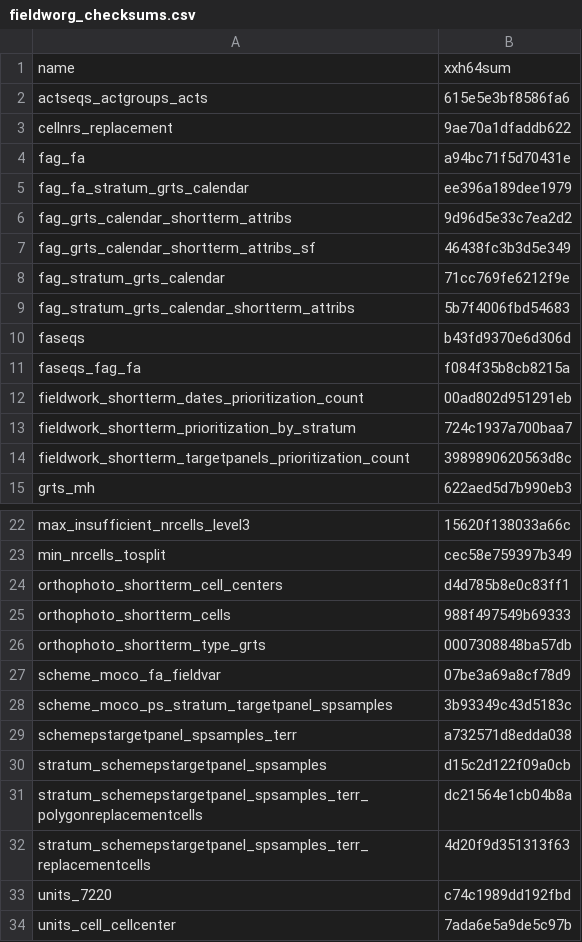
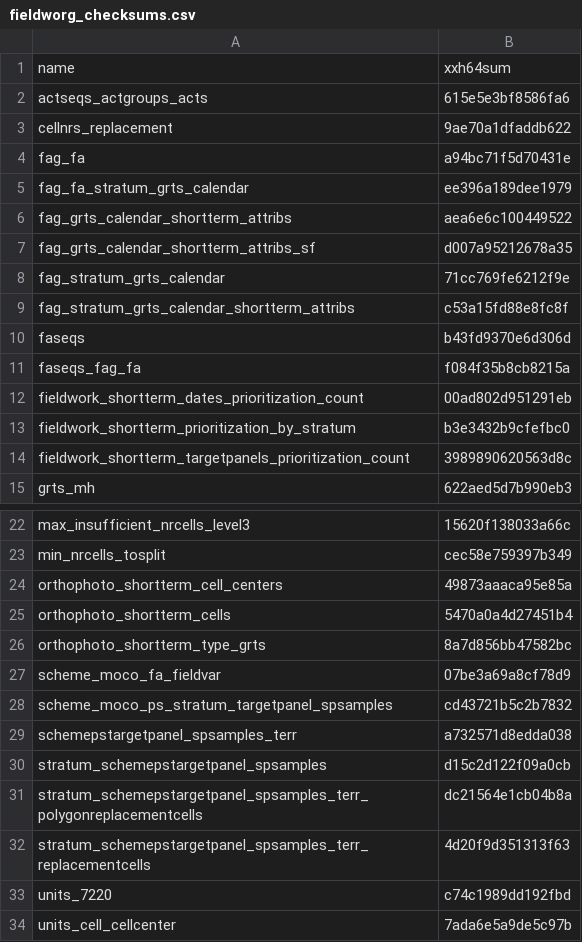
Before and after one commit to inbo/n2khab-mne-designs, a CSV file: 100_design_common/010_prototyping_sampling_and_revisit_design/data/text/intermediate/fieldworg_checksums.csv, drawn as a sheet; only a part is shown, gaps mark what is left out.

Commit message:
REP, fworg-script: update object checksums

```diff
--- a/100_design_common/010_prototyping_sampling_and_revisit_design/data/text/intermediate/fieldworg_checksums.csv
+++ b/100_design_common/010_prototyping_sampling_and_revisit_design/data/text/intermediate/fieldworg_checksums.csv
@@ -5,6 +5,6 @@ fag_fa,a94bc71f5d70431e
 fag_fa_stratum_grts_calendar,ee396a189dee1979
-fag_grts_calendar_shortterm_attribs,9d96d5e33c7ea2d2
-fag_grts_calendar_shortterm_attribs_sf,46438fc3b3d5e349
+fag_grts_calendar_shortterm_attribs,aea6e6c100449522
+fag_grts_calendar_shortterm_attribs_sf,d007a95212678a35
 fag_stratum_grts_calendar,71cc769fe6212f9e
-fag_stratum_grts_calendar_shortterm_attribs,5b7f4006fbd54683
+fag_stratum_grts_calendar_shortterm_attribs,c53a15fd88e8fc8f
 faseqs,b43fd9370e6d306d
@@ -12,3 +12,3 @@ faseqs_fag_fa,f084f35b8cb8215a
 fieldwork_shortterm_dates_prioritization_count,00ad802d951291eb
-fieldwork_shortterm_prioritization_by_stratum,724c1937a700baa7
+fieldwork_shortterm_prioritization_by_stratum,b3e3432b9cfefbc0
 fieldwork_shortterm_targetpanels_prioritization_count,3989890620563d8c
@@ -23,7 +23,7 @@ max_insufficient_nrcells_level3,15620f138033a66c
 min_nrcells_tosplit,cec58e759397b349
-orthophoto_shortterm_cell_centers,d4d785b8e0c83ff1
-orthophoto_shortterm_cells,988f497549b69333
-orthophoto_shortterm_type_grts,0007308848ba57db
+orthophoto_shortterm_cell_centers,49873aaaca95e85a
+orthophoto_shortterm_cells,5470a0a4d27451b4
+orthophoto_shortterm_type_grts,8a7d856bb47582bc
 scheme_moco_fa_fieldvar,07be3a69a8cf78d9
-scheme_moco_ps_stratum_targetpanel_spsamples,3b93349c43d5183c
+scheme_moco_ps_stratum_targetpanel_spsamples,cd43721b5c2b7832
 schemepstargetpanel_spsamples_terr,a732571d8edda038
```
